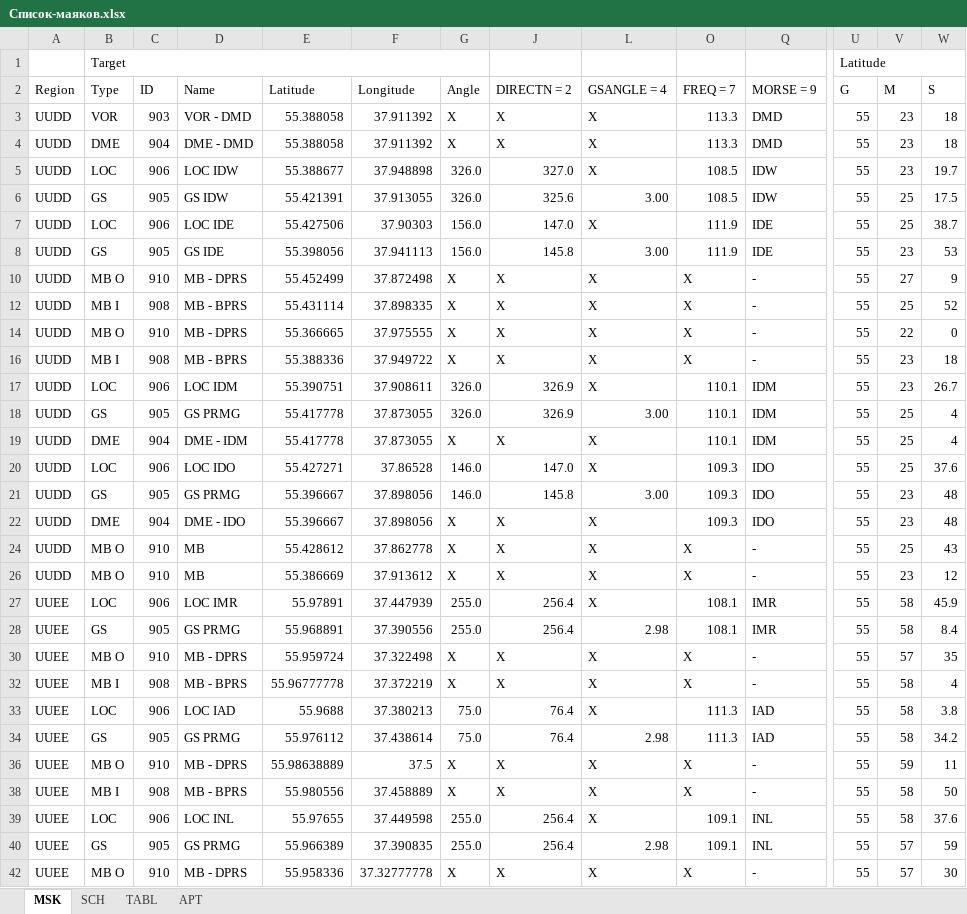
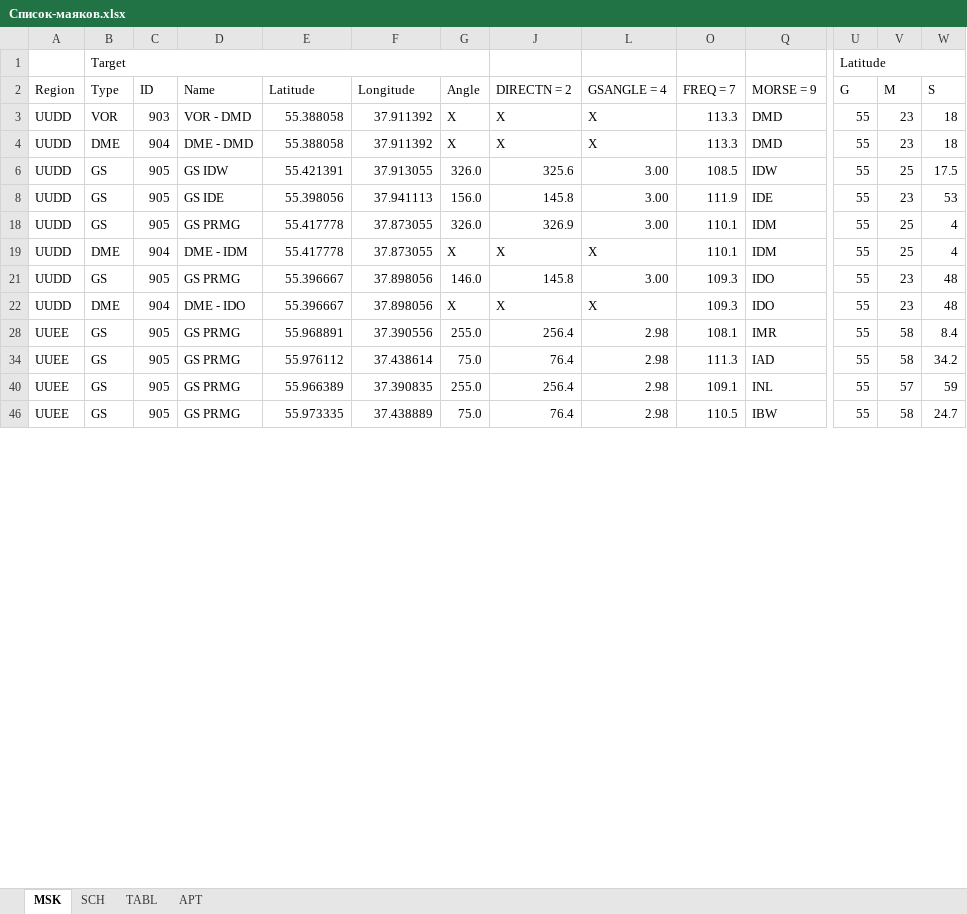
Before and after one commit to humanshapedhole/airports, an Excel workbook: Список-маяков.xlsx, sheet MSK, drawn as a sheet; only a part is shown, gaps mark what is left out; the shorter side is filled out with more unchanged rows; values as stored, in another font and other column widths than the file's, no cell formats; conditional formats not drawn; rows hold the shown columns only; the diff covers the shown part only; the diff names each change by its address in the sheet, - before the commit and + after, or states it on an @@ line.

Commit message:
Перемещены VOR и DME

```diff
--- a/Список-маяков.xlsx (sheet MSK)
+++ b/Список-маяков.xlsx (sheet MSK)
@@ row 5 hidden: UUDD | LOC | 906 | LOC IDW | 55.388677 | 37.948898 | 326.0 | 327.0 | X | 108.5 | IDW | 55 | 23 | 19.7 @@
@@ row 7 hidden: UUDD | LOC | 906 | LOC IDE | 55.427506 | 37.90303 | 156.0 | 147.0 | X | 111.9 | IDE | 55 | 25 | 38.7 @@
@@ row 10 hidden: UUDD | MB O | 910 | MB - DPRS | 55.452499 | 37.872498 | X | X | X | X | - | 55 | 27 | 9 @@
@@ row 12 hidden: UUDD | MB I | 908 | MB - BPRS | 55.431114 | 37.898335 | X | X | X | X | - | 55 | 25 | 52 @@
@@ row 14 hidden: UUDD | MB O | 910 | MB - DPRS | 55.366665 | 37.975555 | X | X | X | X | - | 55 | 22 | 0 @@
@@ row 16 hidden: UUDD | MB I | 908 | MB - BPRS | 55.388336 | 37.949722 | X | X | X | X | - | 55 | 23 | 18 @@
@@ row 17 hidden: UUDD | LOC | 906 | LOC IDM | 55.390751 | 37.908611 | 326.0 | 326.9 | X | 110.1 | IDM | 55 | 23 | 26.7 @@
@@ row 20 hidden: UUDD | LOC | 906 | LOC IDO | 55.427271 | 37.86528 | 146.0 | 147.0 | X | 109.3 | IDO | 55 | 25 | 37.6 @@
@@ row 24 hidden: UUDD | MB O | 910 | MB | 55.428612 | 37.862778 | X | X | X | X | - | 55 | 25 | 43 @@
@@ row 26 hidden: UUDD | MB O | 910 | MB | 55.386669 | 37.913612 | X | X | X | X | - | 55 | 23 | 12 @@
@@ row 27 hidden: UUEE | LOC | 906 | LOC IMR | 55.97891 | 37.447939 | 255.0 | 256.4 | X | 108.1 | IMR | 55 | 58 | 45.9 @@
@@ row 30 hidden: UUEE | MB O | 910 | MB - DPRS | 55.959724 | 37.322498 | X | X | X | X | - | 55 | 57 | 35 @@
@@ row 32 hidden: UUEE | MB I | 908 | MB - BPRS | 55.96777778 | 37.372219 | X | X | X | X | - | 55 | 58 | 4 @@
@@ row 33 hidden: UUEE | LOC | 906 | LOC IAD | 55.9688 | 37.380213 | 75.0 | 76.4 | X | 111.3 | IAD | 55 | 58 | 3.8 @@
@@ row 36 hidden: UUEE | MB O | 910 | MB - DPRS | 55.98638889 | 37.5 | X | X | X | X | - | 55 | 59 | 11 @@
@@ row 38 hidden: UUEE | MB I | 908 | MB - BPRS | 55.980556 | 37.458889 | X | X | X | X | - | 55 | 58 | 50 @@
@@ row 39 hidden: UUEE | LOC | 906 | LOC INL | 55.97655 | 37.449598 | 255.0 | 256.4 | X | 109.1 | INL | 55 | 58 | 37.6 @@
@@ row 42 hidden: UUEE | MB O | 910 | MB - DPRS | 55.958336 | 37.32777778 | X | X | X | X | - | 55 | 57 | 30 @@
```
Also changed, not shown: 30 hidden or unhidden rows and 12 edited cells elsewhere in this sheet, cell formats.
